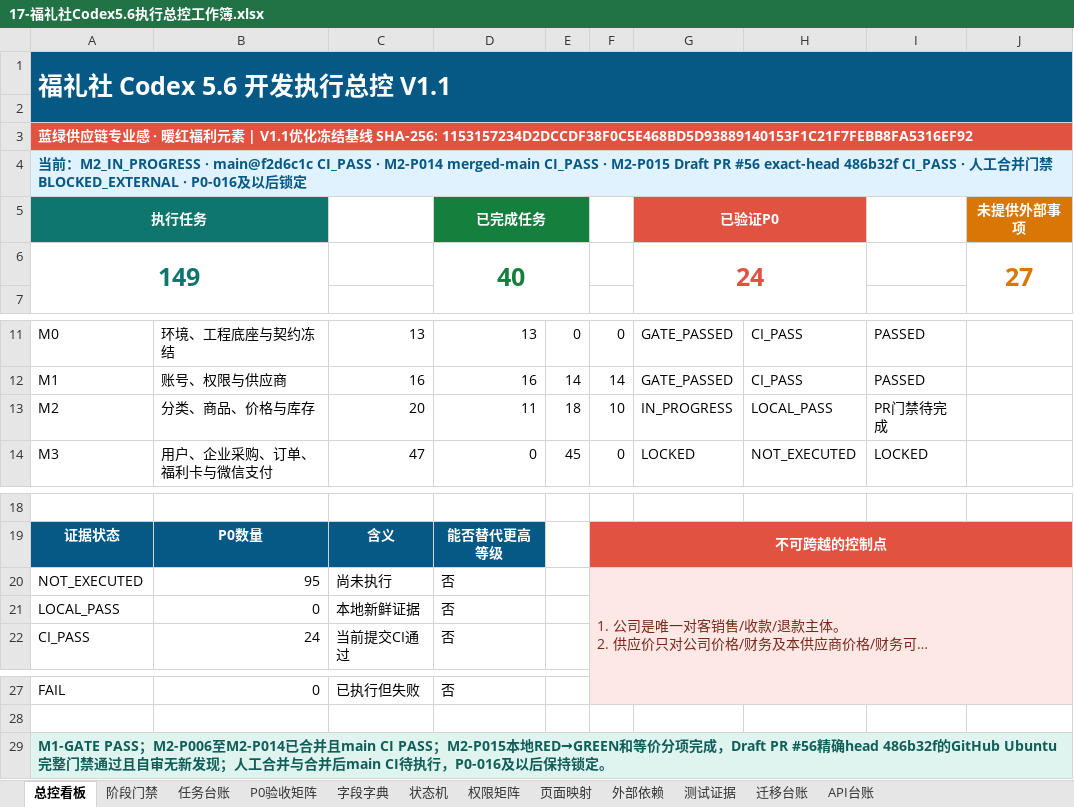
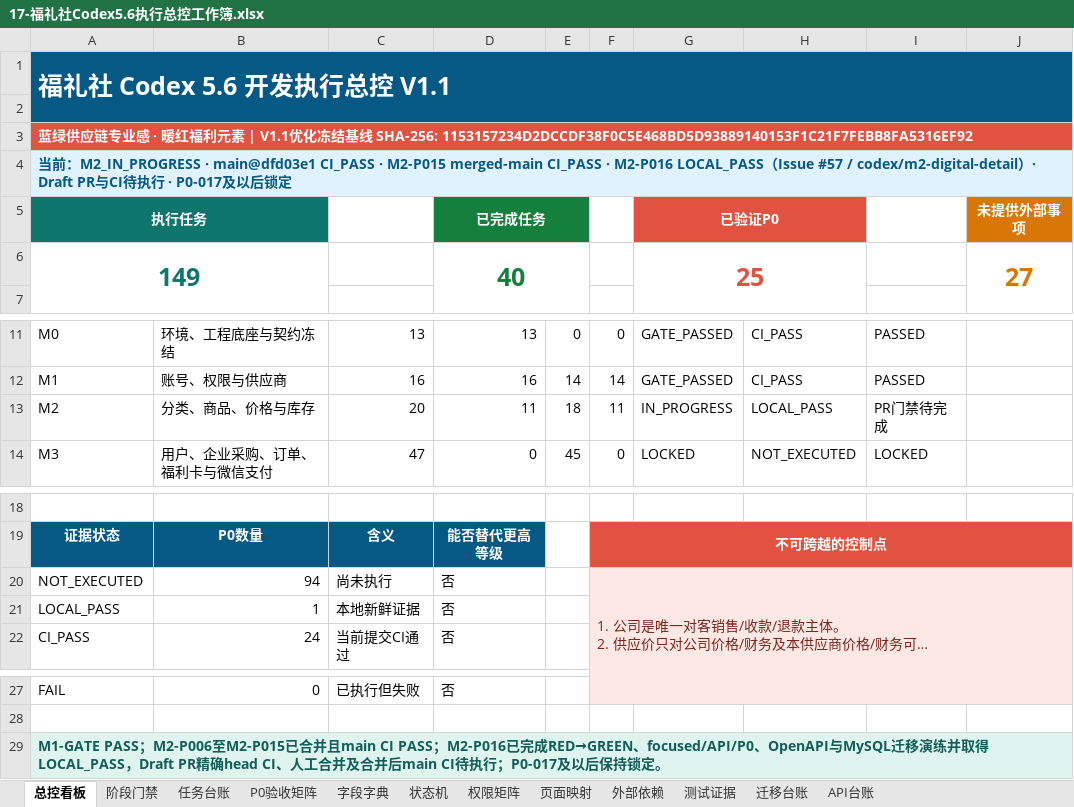
Before and after one commit to EasyStep-lee/flt1, an Excel workbook: 福礼社Codex5.6开发执行包V1.1/17-福礼社Codex5.6执行总控工作簿.xlsx, sheet 总控看板, drawn as a sheet; only a part is shown, gaps mark what is left out; long unchanged cells end in …; values as stored, in another font and other column widths than the file's, no borders; conditional formats not drawn; the diff names each change by its address in the sheet, - before the commit and + after, or states it on an @@ line.

Commit message:
feat(m2): add digital product details

```diff
--- a/福礼社Codex5.6开发执行包V1.1/17-福礼社Codex5.6执行总控工作簿.xlsx (sheet 总控看板)
+++ b/福礼社Codex5.6开发执行包V1.1/17-福礼社Codex5.6执行总控工作簿.xlsx (sheet 总控看板)
-A4: …M2_IN_PROGRESS · main@f2d6c1c CI_PASS · M2-P014 merged-main CI_PASS · M2-P015 Draft PR #56 exact-head 486b32f CI_PASS · 人工合并门禁BLOCKED_EXTERNAL · P0-016及以…
+A4: …M2_IN_PROGRESS · main@dfd03e1 CI_PASS · M2-P015 merged-main CI_PASS · M2-P016 LOCAL_PASS（Issue #57 / codex/m2-digital-detail）· Draft PR与CI待执行 · P0-017及以…
-G6: 24
+G6: 25
-F13: 10
+F13: 11
-B20: 95
+B20: 94
-B21: 0
+B21: 1
-A29: …PASS；M2-P006至M2-P014已合并且main CI PASS；M2-P015本地RED→GREEN和等价分项完成，Draft PR #56精确head 486b32f的GitHub Ubuntu完整门禁通过且自审无新发现；人工合并与合并后main CI待执行，P0-016及以后保…
+A29: …PASS；M2-P006至M2-P015已合并且main CI PASS；M2-P016已完成RED→GREEN、focused/API/P0、OpenAPI与MySQL迁移演练并取得LOCAL_PASS，Draft PR精确head CI、人工合并及合并后main CI待执行；P0-017及以后保…
```
Also changed, not shown: sheet 任务台账, sheet 测试证据, sheet P0验收矩阵, sheet 迁移台账, sheet 页面映射, sheet API台账, 2 more sheets, 59 other files.
